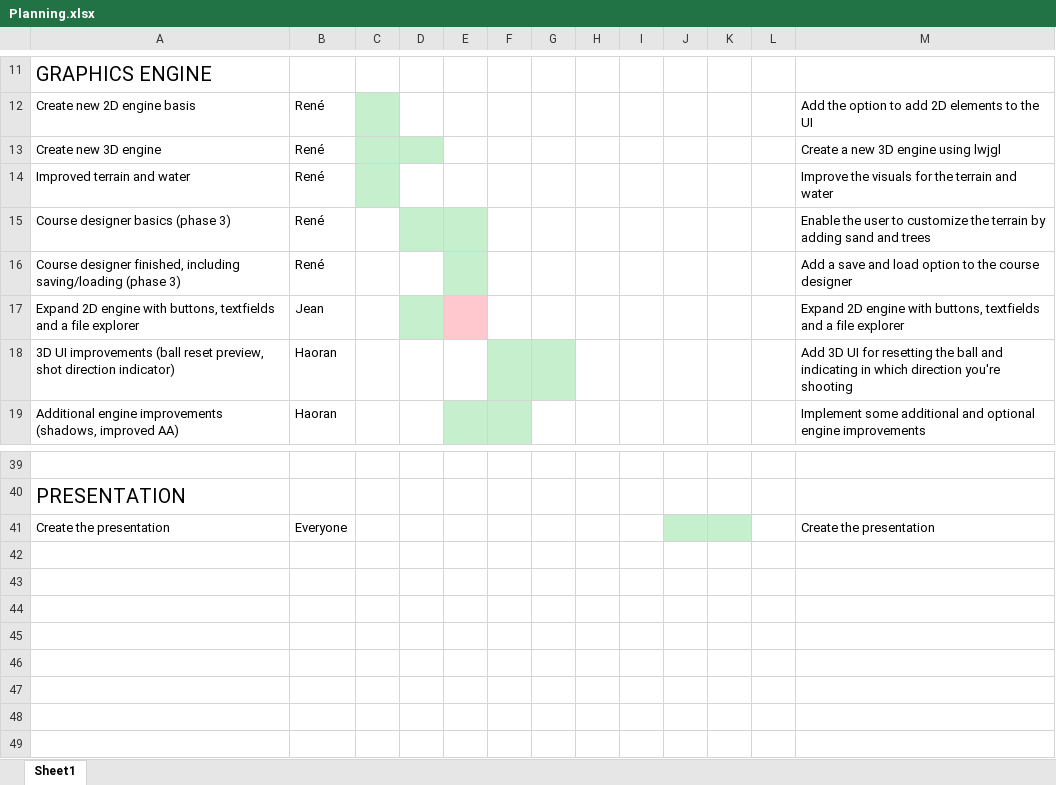
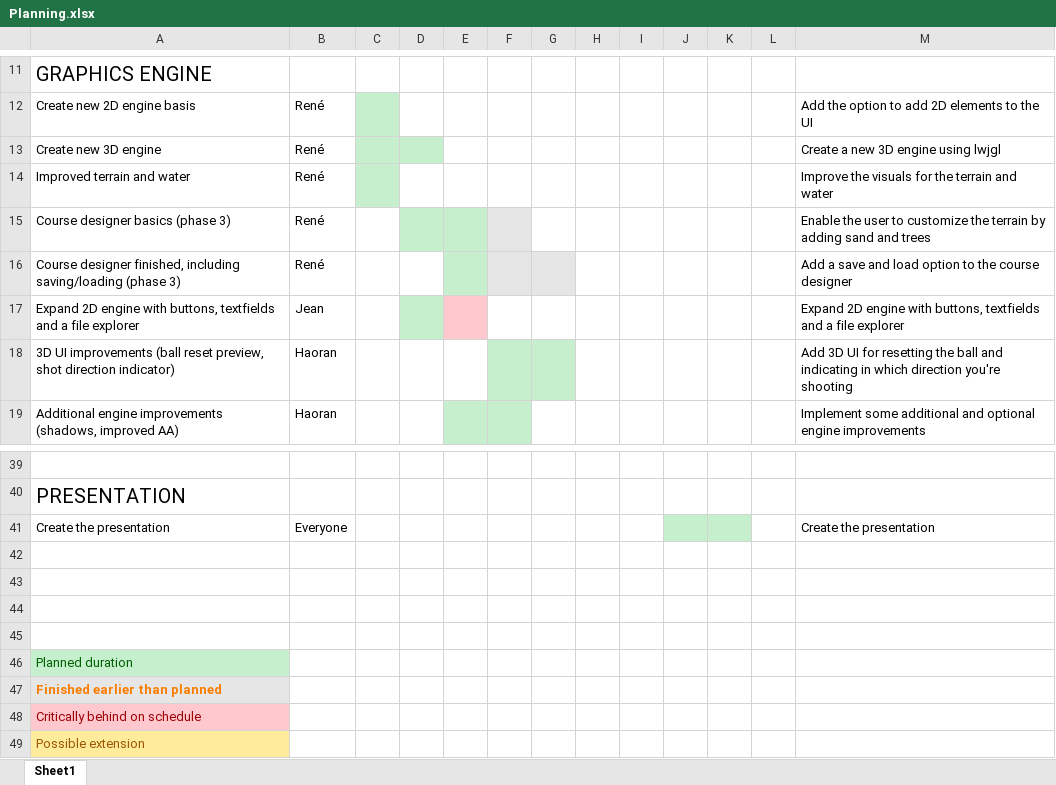
Before and after one commit to renesteeman/Project1-2_Group4, an Excel workbook: Planning.xlsx, sheet Sheet1, drawn as a sheet; only a part is shown, gaps mark what is left out; values as stored, in another font and other column widths than the file's, no borders; the diff names each change by its address in the sheet, - before the commit and + after, or states it on an @@ line.

Commit message:
Planning key added

```diff
--- a/Planning.xlsx (sheet Sheet1)
+++ b/Planning.xlsx (sheet Sheet1)
-F15 fill: none
+F15 fill: #E7E6E6
-F16:G16 fill: none
+F16:G16 fill: #E7E6E6
+row 42: (empty)
+row 43: (empty)
+row 44: (empty)
+row 45: (empty)
+row 46: Planned duration
+row 47: Finished earlier than planned
+row 48: Critically behind on schedule
+row 49: Possible extension
```
